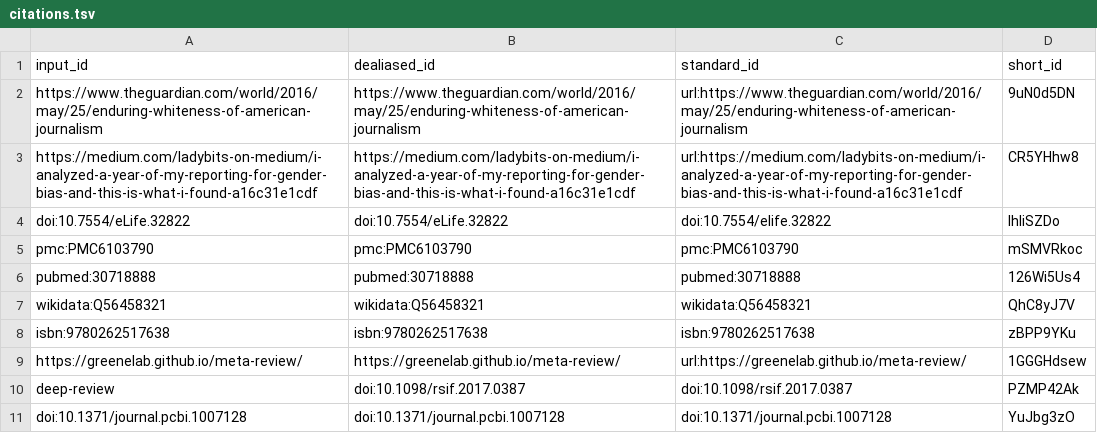
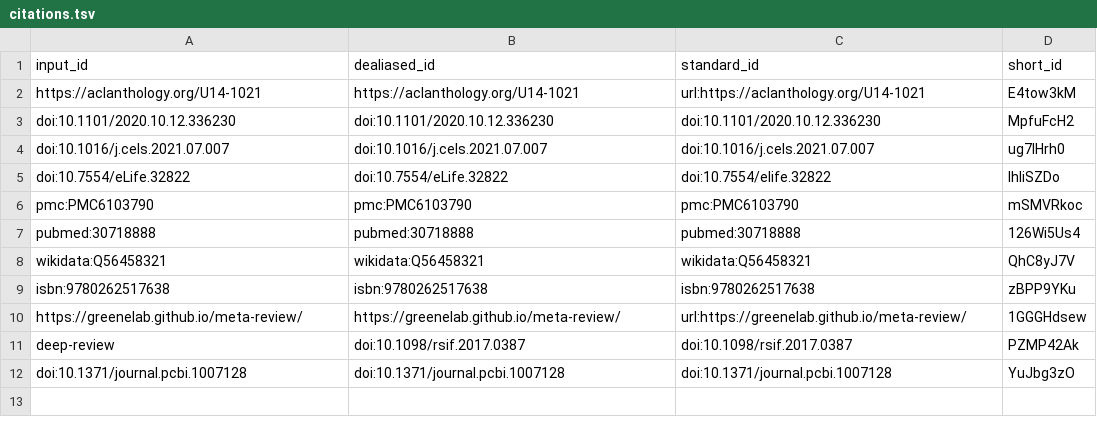
Before and after one commit to greenelab/disparities_opinion, a TSV file: citations.tsv, drawn as a sheet.

Commit message:
Merge pull request #2 from arielah/main [ci skip]
This build is based on
https://github.com/greenelab/disparities_opinion/commit/b19680f5e703907067914de0d924b3330beddf5e.

This commit was created by the following CI build and job:
https://github.com/greenelab/disparities_opinion/commit/b19680f5e703907067914de0d924b3330beddf5e/checks
https://github.com/greenelab/disparities_opinion/actions/runs/1413844858

```diff
--- a/citations.tsv
+++ b/citations.tsv
@@ -1,4 +1,5 @@
 input_id	dealiased_id	standard_id	short_id
-https://www.theguardian.com/world/2016/may/25/enduring-whiteness-of-american-journalism	https://www.theguardian.com/world/2016/may/25/enduring-whiteness-of-american-journalism	url:https://www.theguardian.com/world/2016/may/25/enduring-whiteness-of-american-journalism	9uN0d5DN
-https://medium.com/ladybits-on-medium/i-analyzed-a-year-of-my-reporting-for-gender-bias-and-this-is-what-i-found-a16c31e1cdf	https://medium.com/ladybits-on-medium/i-analyzed-a-year-of-my-reporting-for-gender-bias-and-this-is-what-i-found-a16c31e1cdf	url:https://medium.com/ladybits-on-medium/i-analyzed-a-year-of-my-reporting-for-gender-bias-and-this-is-what-i-found-a16c31e1cdf	CR5YHhw8
+https://aclanthology.org/U14-1021	https://aclanthology.org/U14-1021	url:https://aclanthology.org/U14-1021	E4tow3kM
+doi:10.1101/2020.10.12.336230	doi:10.1101/2020.10.12.336230	doi:10.1101/2020.10.12.336230	MpfuFcH2
+doi:10.1016/j.cels.2021.07.007	doi:10.1016/j.cels.2021.07.007	doi:10.1016/j.cels.2021.07.007	ug7IHrh0
 doi:10.7554/eLife.32822	doi:10.7554/eLife.32822	doi:10.7554/elife.32822	IhliSZDo
```
Also changed, not shown: 7 other files.
